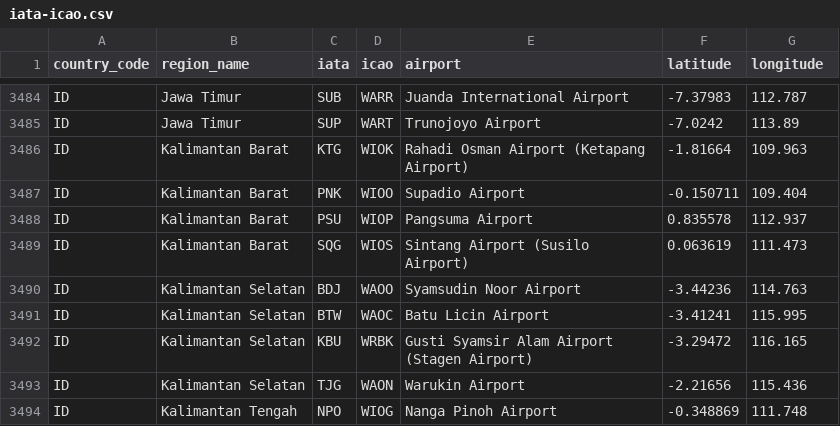
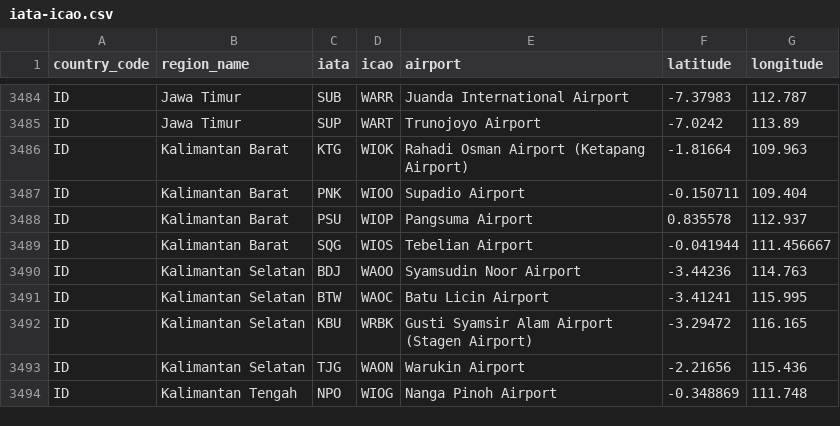
Before and after one commit to gizmo71/ip2location-iata-icao, a CSV file: iata-icao.csv, drawn as a sheet; only a part is shown, gaps mark what is left out.

Commit message:
Replace old Sintang (Susilo) Airport with new Tebelian Airport.

```diff
--- a/iata-icao.csv
+++ b/iata-icao.csv
@@ -3488,3 +3488,3 @@
 "ID","Kalimantan Barat","PSU","WIOP","Pangsuma Airport","0.835578","112.937"
-"ID","Kalimantan Barat","SQG","WIOS","Sintang Airport (Susilo Airport)","0.063619","111.473"
+"ID","Kalimantan Barat","SQG","WIOS","Tebelian Airport","-0.041944","111.456667"
 "ID","Kalimantan Selatan","BDJ","WAOO","Syamsudin Noor Airport","-3.44236","114.763"
```
